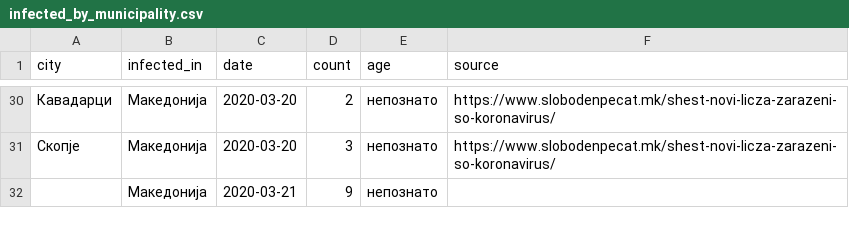
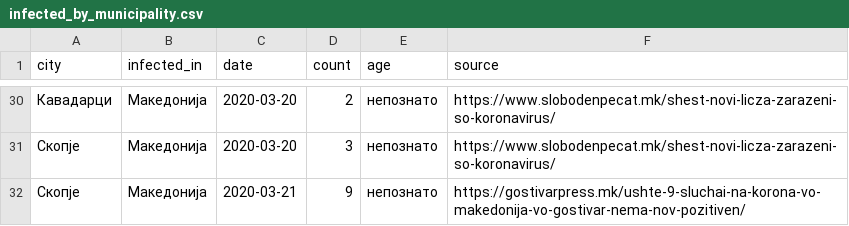
Before and after one commit to klupp/opendata, a CSV file: mk/covid19/datasets/infected_by_municipality.csv, drawn as a sheet; only a part is shown, gaps mark what is left out.

Commit message:
update covid19 Sat 21 Mar 2020 02:00:16 PM CET

```diff
--- a/mk/covid19/datasets/infected_by_municipality.csv
+++ b/mk/covid19/datasets/infected_by_municipality.csv
@@ -31,2 +31,2 @@ city,infected_in,date,count,age,source
 Скопје,Македонија,2020-03-20,3,непознато,https://www.slobodenpecat.mk/shest-novi-licza-zarazeni-so-koronavirus/
-,Македонија,2020-03-21,9,непознато,
+Скопје,Македонија,2020-03-21,9,непознато,https://gostivarpress.mk/ushte-9-sluchai-na-korona-vo-makedonija-vo-gostivar-nema-nov-pozitiven/
```
Also changed, not shown: 2 other files.
